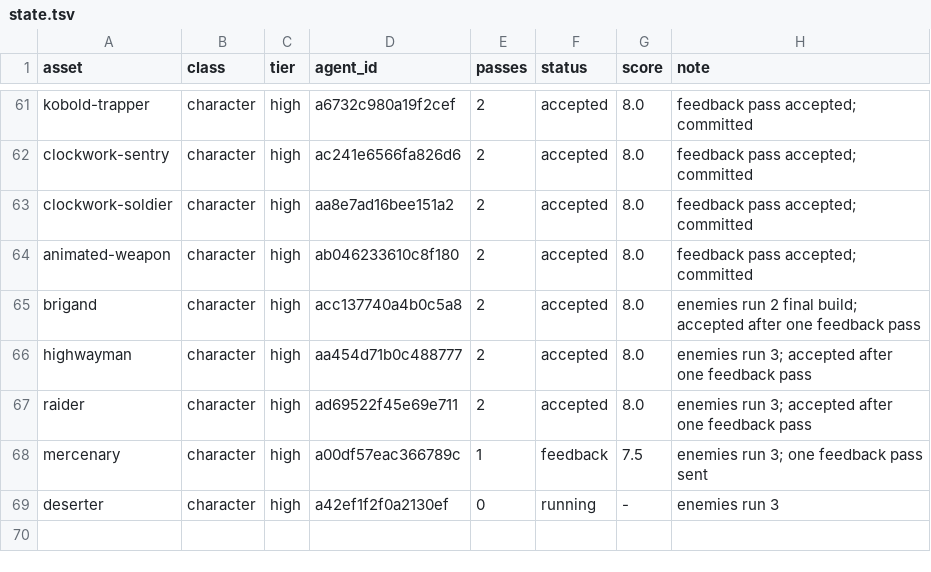
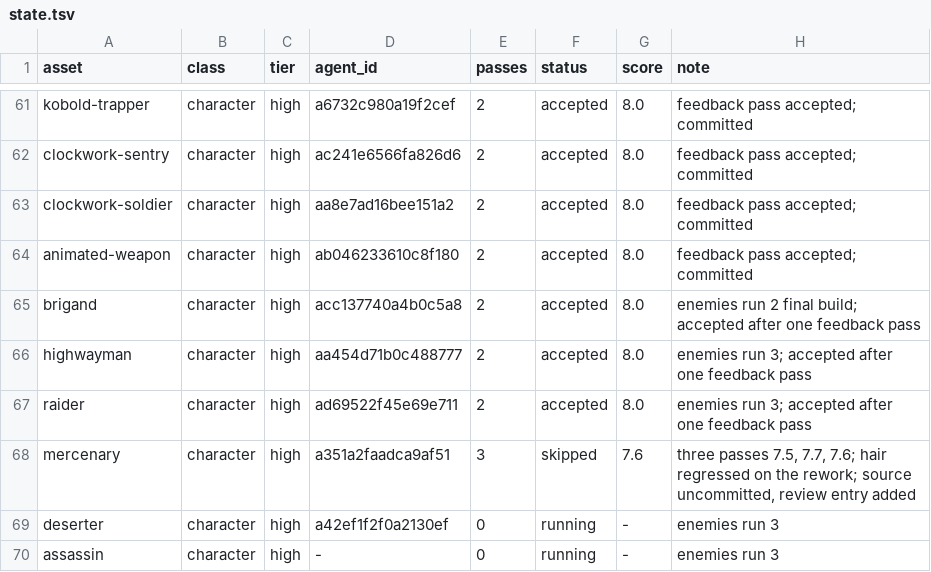
Before and after one commit to bodangren/advantage-forge, a TSV file: bench/sonnet/state.tsv, drawn as a sheet; only a part is shown, gaps mark what is left out.

```diff
--- a/bench/sonnet/state.tsv
+++ b/bench/sonnet/state.tsv
@@ -67,3 +67,4 @@ highwayman	character	high	aa454d71b0c488777	2	accepted	8.0	enemies run 3; accept
 raider	character	high	ad69522f45e69e711	2	accepted	8.0	enemies run 3; accepted after one feedback pass
-mercenary	character	high	a00df57eac366789c	1	feedback	7.5	enemies run 3; one feedback pass sent
+mercenary	character	high	a351a2faadca9af51	3	skipped	7.6	three passes 7.5, 7.7, 7.6; hair regressed on the rework; source uncommitted, review entry added
 deserter	character	high	a42ef1f2f0a2130ef	0	running	-	enemies run 3
+assassin	character	high	-	0	running	-	enemies run 3
```
Also changed, not shown: bench/sonnet/log.tsv, 1 other file.
